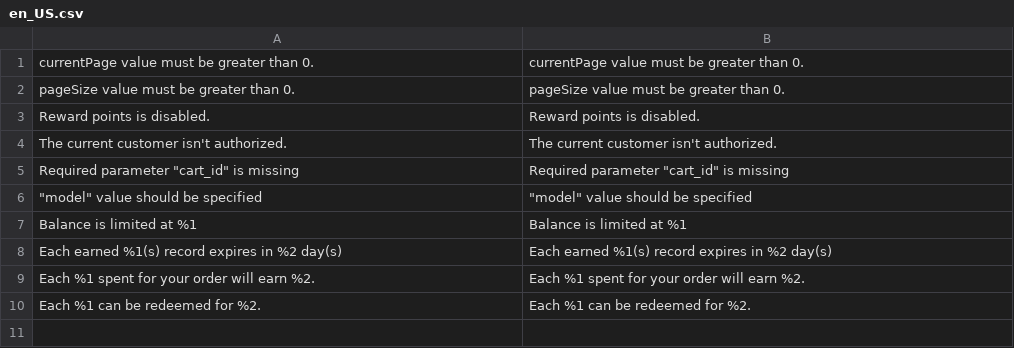
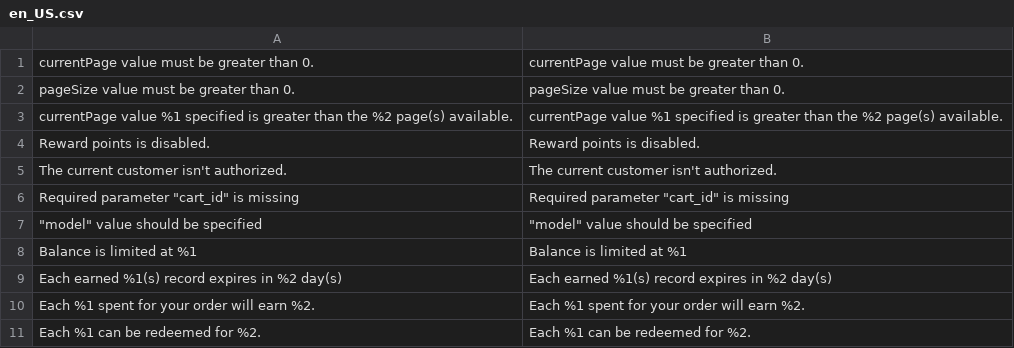
Before and after one commit to mageplaza/magento-2-reward-points-graphql, a CSV file: i18n/en_US.csv, drawn as a sheet.

```diff
--- a/i18n/en_US.csv
+++ b/i18n/en_US.csv
@@ -2,2 +2,3 @@
 "pageSize value must be greater than 0.","pageSize value must be greater than 0."
+"currentPage value %1 specified is greater than the %2 page(s) available.","currentPage value %1 specified is greater than the %2 page(s) available."
 "Reward points is disabled.","Reward points is disabled."
```
Also changed, not shown: 4 other files.
